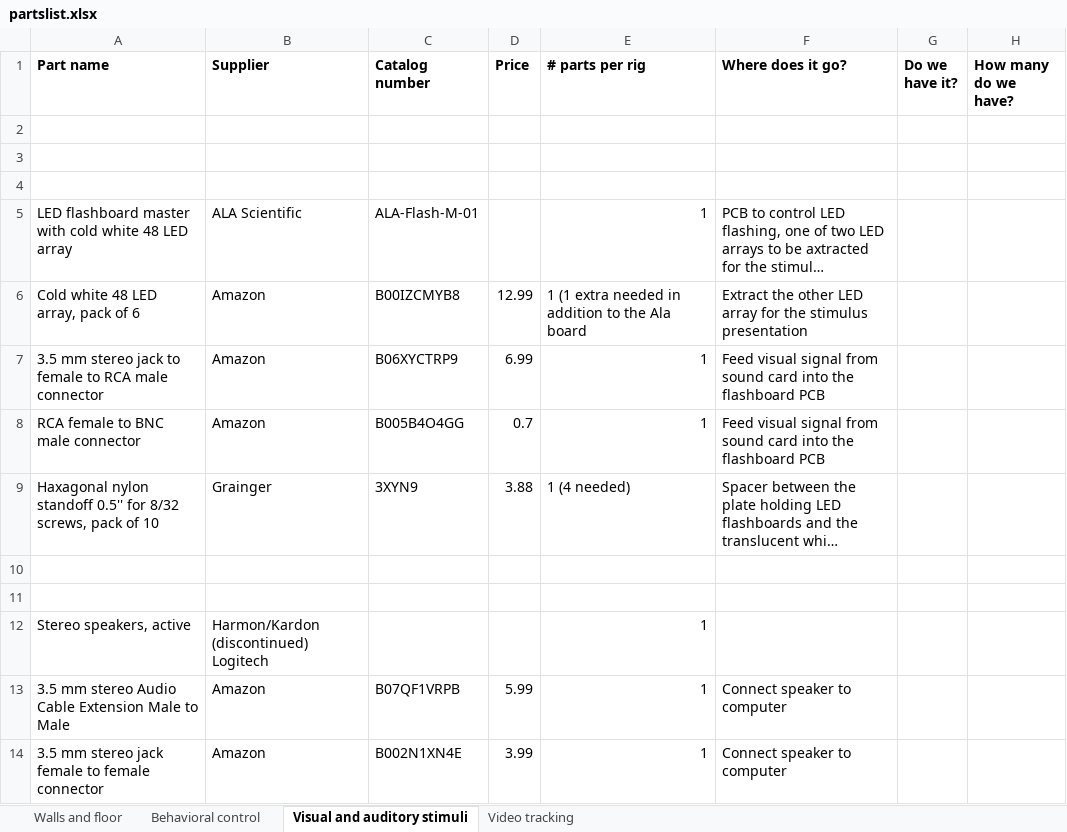
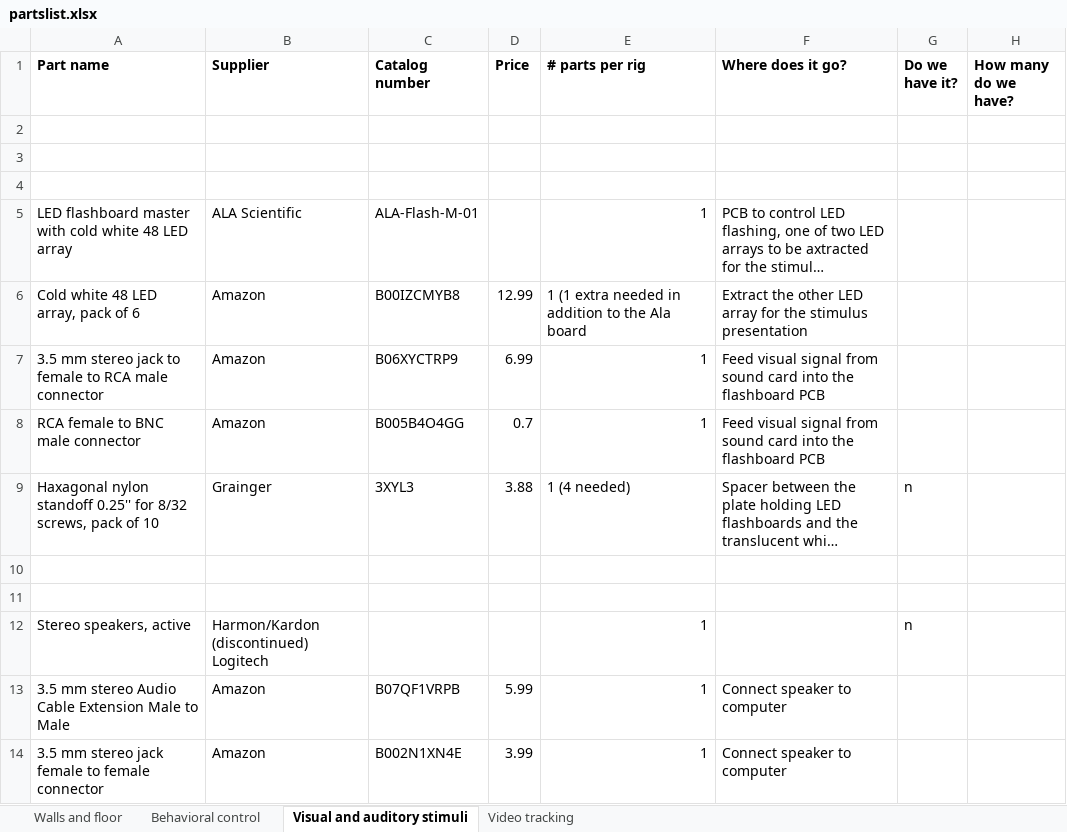
Before and after one commit to churchlandlab/chipmunk, an Excel workbook: partslist.xlsx, sheet Visual and auditory stimuli, drawn as a sheet; long unchanged cells end in …; values as stored, in another font and other column widths than the file's, no borders; the diff names each change by its address in the sheet, - before the commit and + after, or states it on an @@ line.

```diff
--- a/partslist.xlsx (sheet Visual and auditory stimuli)
+++ b/partslist.xlsx (sheet Visual and auditory stimuli)
-A9 (Part name): …nylon standoff 0.5'' for 8/32…
+A9 (Part name): …nylon standoff 0.25'' for 8/32…
-C9 (Catalog number): 3XYN9
+C9 (Catalog number): 3XYL3
-G9 (Do we have it?): (empty)
+G9 (Do we have it?): n
-G12 (Do we have it?): (empty)
+G12 (Do we have it?): n
```
Also changed, not shown: sheet Behavioral control, sheet Walls and floor.
